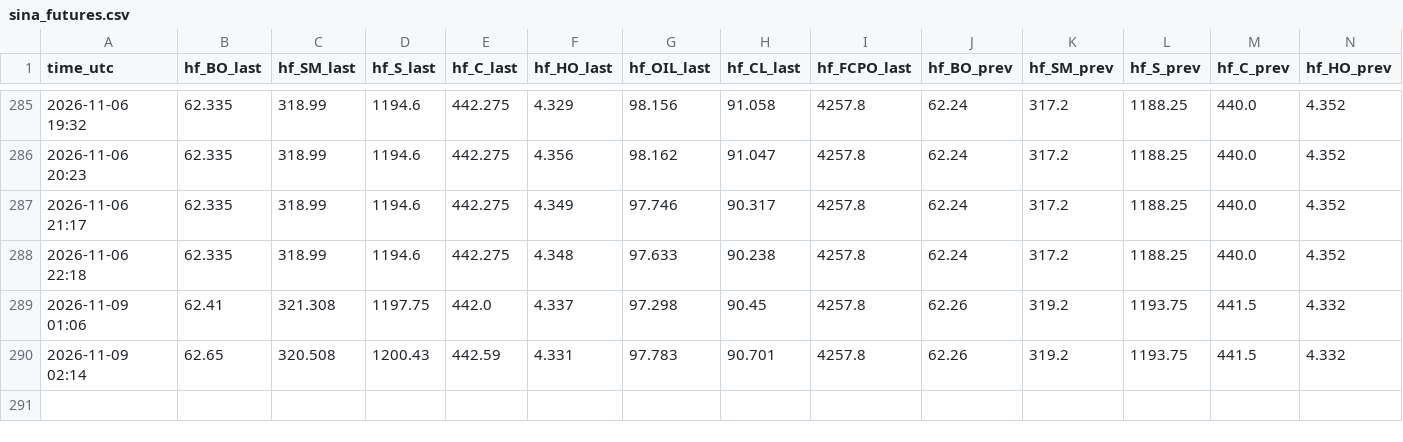
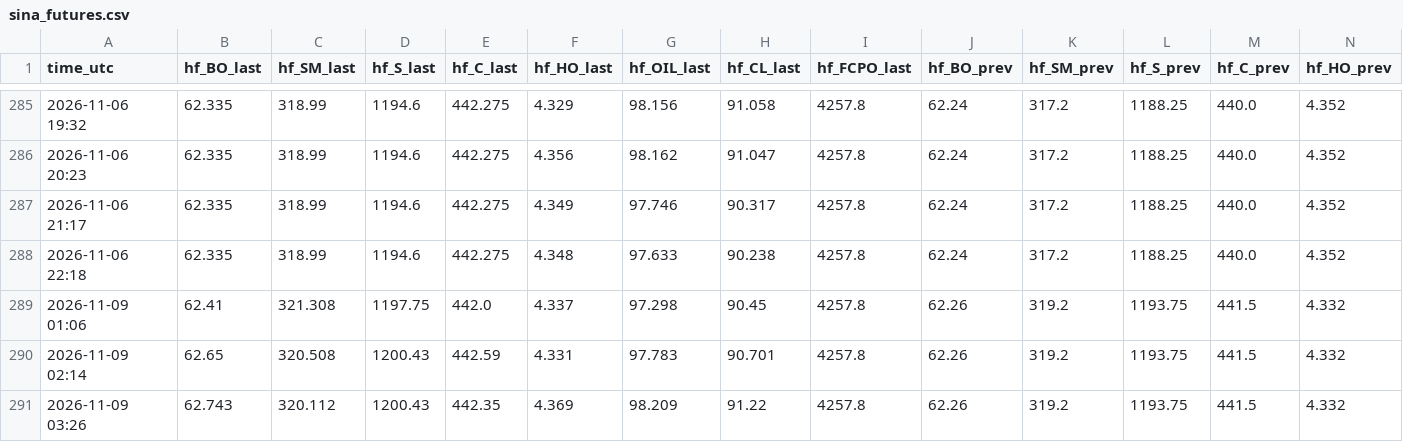
Before and after one commit to madkffs/vegoil-data, a CSV file: data/sina_futures.csv, drawn as a sheet; only a part is shown, gaps mark what is left out; rows hold the shown columns only; the diff names each change by its address in the sheet, - before the commit and + after, or states it on an @@ line.

Commit message:
data 2026-11-09T03:28Z

```diff
--- a/data/sina_futures.csv
+++ b/data/sina_futures.csv
+row 291: 2026-11-09 03:26 | 62.743 | 320.112 | 1200.43 | 442.35 | 4.369 | 98.209 | 91.22 | 4257.8 | 62.26 | 319.2 | 1193.75 | 441.5 | 4.332
```
Also changed, not shown: data/intraday/CL_F.csv, data/intraday/HO_F.csv, 54 other files.
